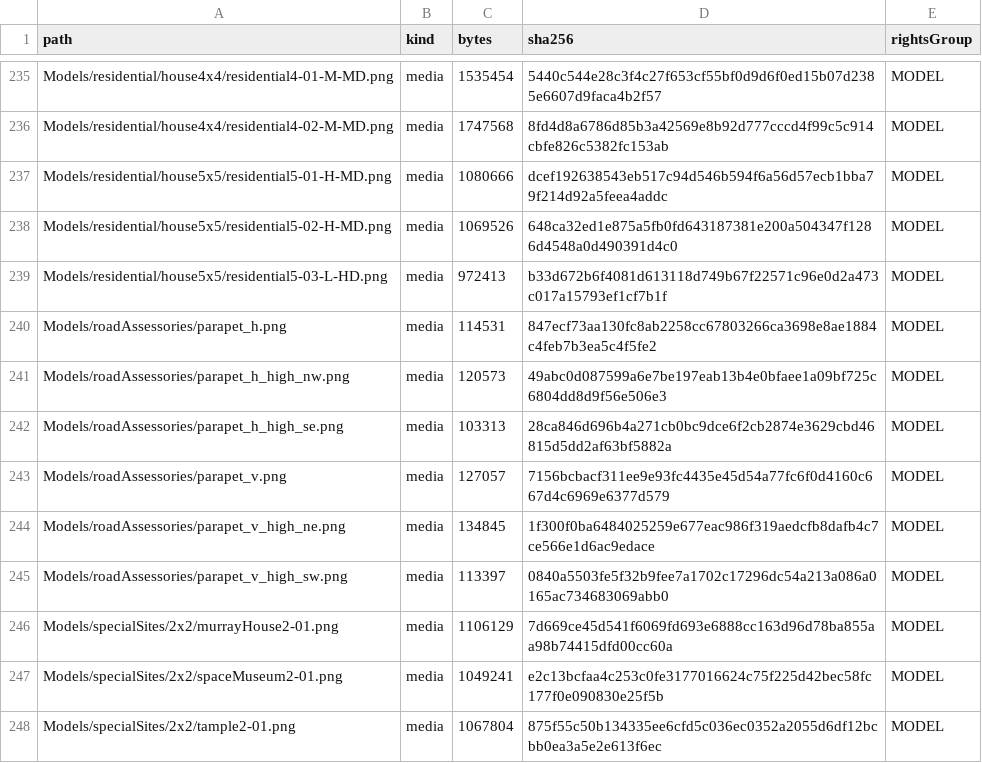
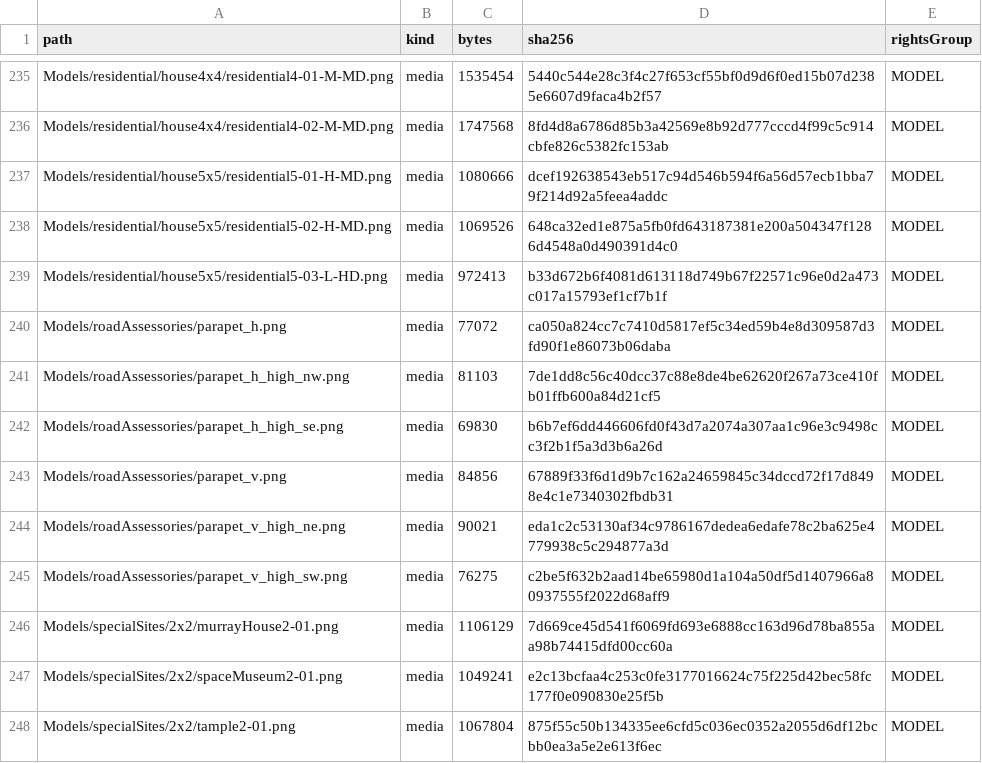
Before and after one commit to nortonyuen-oss/heung_shing_simulator, a CSV file: docs/licensing/assets.csv, drawn as a sheet; only a part is shown, gaps mark what is left out.

```diff
--- a/docs/licensing/assets.csv
+++ b/docs/licensing/assets.csv
@@ -239,8 +239,8 @@
 "Models/residential/house5x5/residential5-03-L-HD.png","media","972413","b33d672b6f4081d613118d749b67f22571c96e0d2a473c017a15793ef1cf7b1f","MODEL"
-"Models/roadAssessories/parapet_h.png","media","114531","847ecf73aa130fc8ab2258cc67803266ca3698e8ae1884c4feb7b3ea5c4f5fe2","MODEL"
-"Models/roadAssessories/parapet_h_high_nw.png","media","120573","49abc0d087599a6e7be197eab13b4e0bfaee1a09bf725c6804dd8d9f56e506e3","MODEL"
-"Models/roadAssessories/parapet_h_high_se.png","media","103313","28ca846d696b4a271cb0bc9dce6f2cb2874e3629cbd46815d5dd2af63bf5882a","MODEL"
-"Models/roadAssessories/parapet_v.png","media","127057","7156bcbacf311ee9e93fc4435e45d54a77fc6f0d4160c667d4c6969e6377d579","MODEL"
-"Models/roadAssessories/parapet_v_high_ne.png","media","134845","1f300f0ba6484025259e677eac986f319aedcfb8dafb4c7ce566e1d6ac9edace","MODEL"
-"Models/roadAssessories/parapet_v_high_sw.png","media","113397","0840a5503fe5f32b9fee7a1702c17296dc54a213a086a0165ac734683069abb0","MODEL"
+"Models/roadAssessories/parapet_h.png","media","77072","ca050a824cc7c7410d5817ef5c34ed59b4e8d309587d3fd90f1e86073b06daba","MODEL"
+"Models/roadAssessories/parapet_h_high_nw.png","media","81103","7de1dd8c56c40dcc37c88e8de4be62620f267a73ce410fb01ffb600a84d21cf5","MODEL"
+"Models/roadAssessories/parapet_h_high_se.png","media","69830","b6b7ef6dd446606fd0f43d7a2074a307aa1c96e3c9498cc3f2b1f5a3d3b6a26d","MODEL"
+"Models/roadAssessories/parapet_v.png","media","84856","67889f33f6d1d9b7c162a24659845c34dccd72f17d8498e4c1e7340302fbdb31","MODEL"
+"Models/roadAssessories/parapet_v_high_ne.png","media","90021","eda1c2c53130af34c9786167dedea6edafe78c2ba625e4779938c5c294877a3d","MODEL"
+"Models/roadAssessories/parapet_v_high_sw.png","media","76275","c2be5f632b2aad14be65980d1a104a50df5d1407966a80937555f2022d68aff9","MODEL"
 "Models/specialSites/2x2/murrayHouse2-01.png","media","1106129","7d669ce45d541f6069fd693e6888cc163d96d78ba855aa98b74415dfd00cc60a","MODEL"
```
Also changed, not shown: 12 other files.
